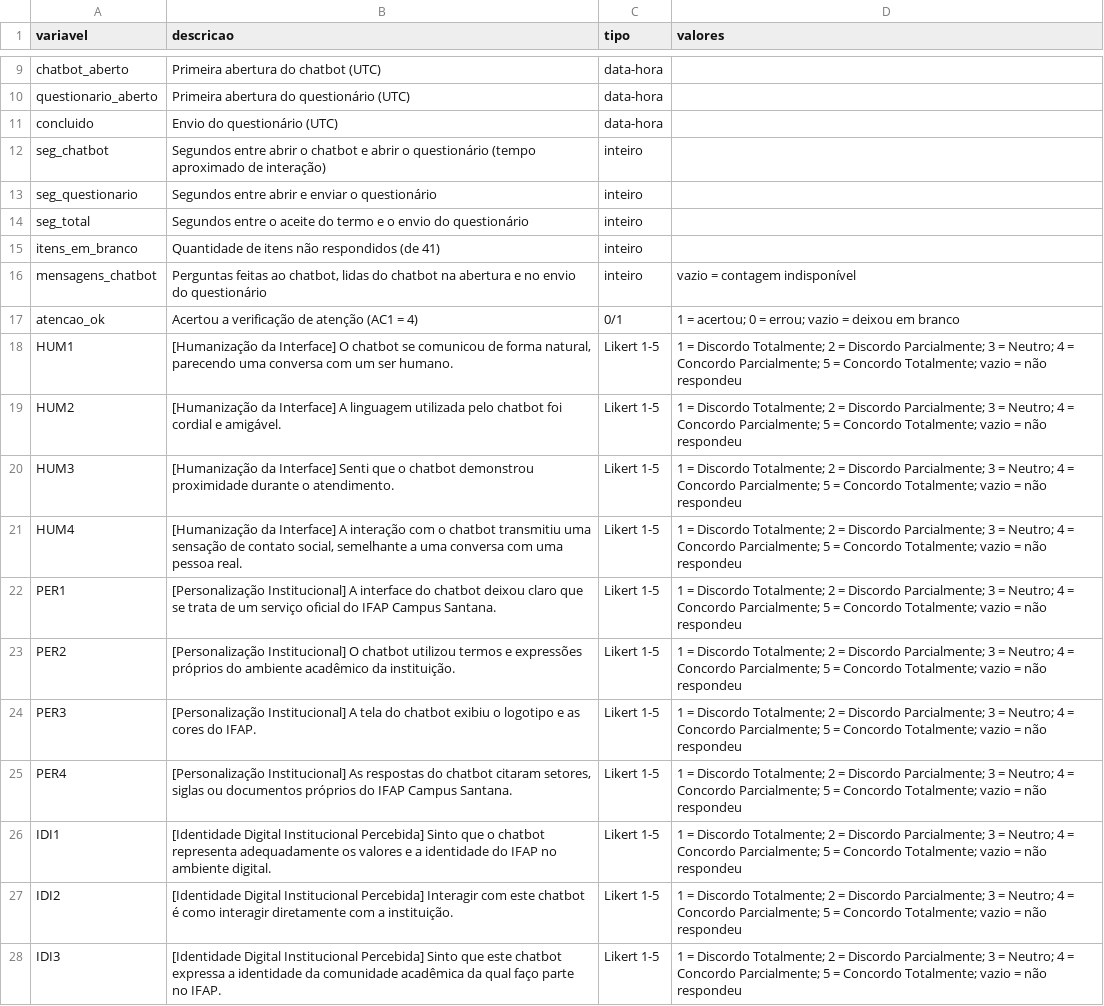
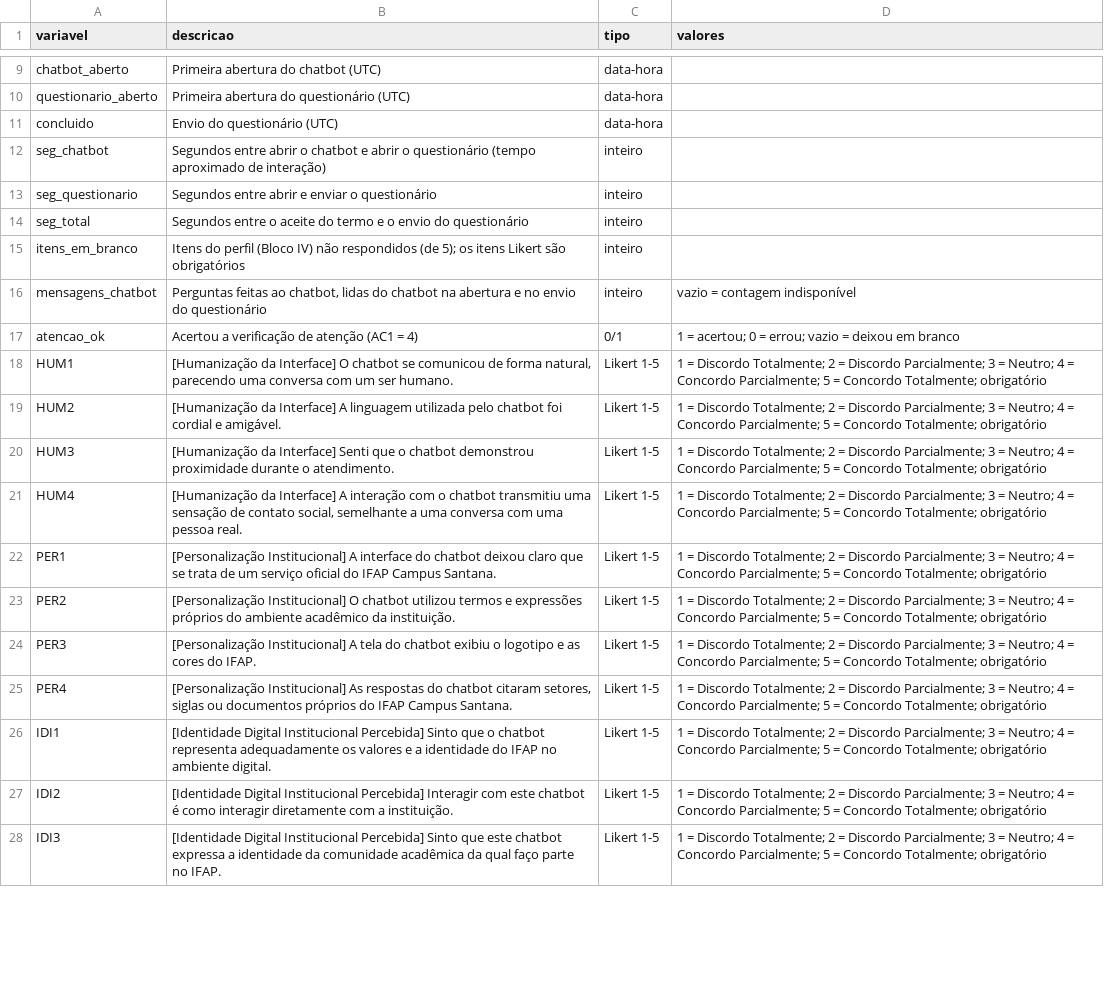
Before and after one commit to wellfurtado/FormSurvey, a CSV file: dados/codebook.csv, drawn as a sheet; only a part is shown, gaps mark what is left out; the diff covers the shown part only; the diff names each change by its address in the sheet, - before the commit and + after, or states it on an @@ line.

```diff
--- a/dados/codebook.csv
+++ b/dados/codebook.csv
-B15 (descricao): Quantidade de itens não respondidos (de 41)
+B15 (descricao): Itens do perfil (Bloco IV) não respondidos (de 5); os itens Likert são obrigatórios
-D18:D28 (valores): …Concordo Totalmente; vazio = não respondeu
+D18:D28 (valores): …Concordo Totalmente; obrigatório
```
Also changed, not shown: 26 edited cells elsewhere in this file, 7 other files.
